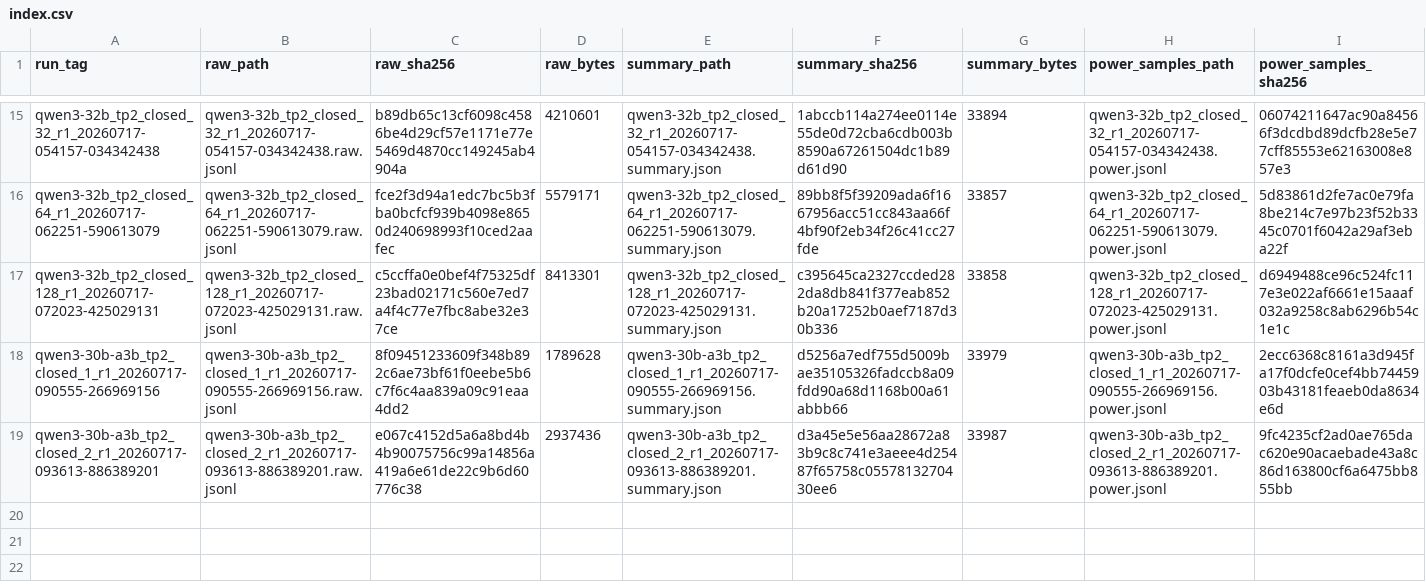
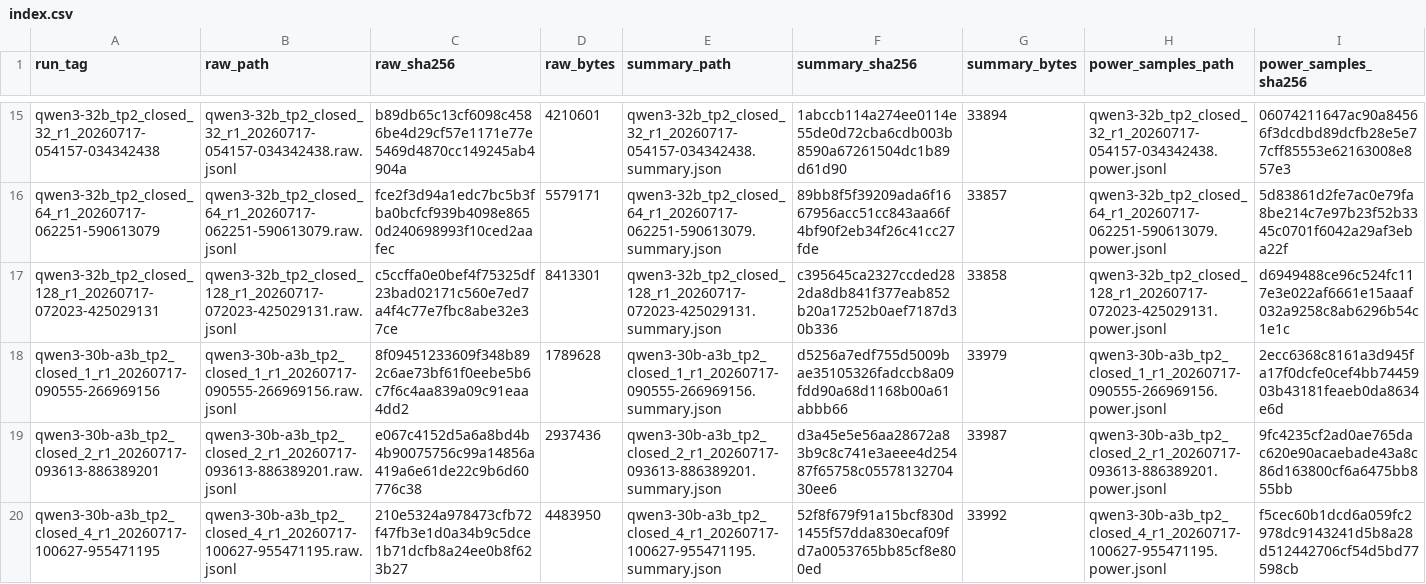
Before and after one commit to kevinhbhimani/dgx-spark-llm-serving-benchmark, a CSV file: results-steady-exact-v3/index.csv, drawn as a sheet; only a part is shown, gaps mark what is left out; rows hold the shown columns only; the diff names each change by its address in the sheet, - before the commit and + after, or states it on an @@ line.

Commit message:
Added new plotting code and Qwen results

```diff
--- a/results-steady-exact-v3/index.csv
+++ b/results-steady-exact-v3/index.csv
+row 20: qwen3-30b-a3b_tp2_closed_4_r1_20260717-100627-955471195 | qwen3-30b-a3b_tp2_closed_4_r1_20260717-100627-955471195.raw.jsonl | 210e5324a978473cfb72f47fb3e1d0a34b9c5dce1b71dcfb8a24ee0b8f623b27 | 4483950 | qwen3-30b-a3b_tp2_closed_4_r1_20260717-100627-955471195.summary.json | 52f8f679f91a15bcf830d1455f57dda830ecaf09fd7a0053765bb85cf8e800ed | 33992 | qwen3-30b-a3b_tp2_closed_4_r1_20260717-100627-955471195.power.jsonl | f5cec60b1dcd6a059fc2978dc9143241d5b8a28d512442706cf54d5bd77598cb
```
Also changed, not shown: 7 other files.
